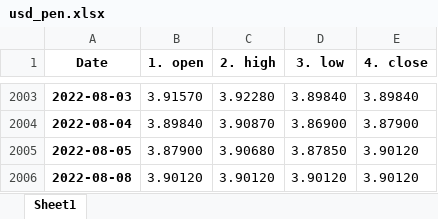
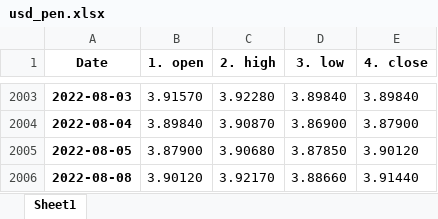
Before and after one commit to pportocarrero/Macrofinancial-dashboard, an Excel workbook: mercados/usd_pen.xlsx, sheet Sheet1, drawn as a sheet; only a part is shown, gaps mark what is left out; values as stored, in another font and other column widths than the file's, no borders; the diff names each change by its address in the sheet, - before the commit and + after, or states it on an @@ line.

```diff
--- a/mercados/usd_pen.xlsx (sheet Sheet1)
+++ b/mercados/usd_pen.xlsx (sheet Sheet1)
-C2006 (2. high): 3.90120
+C2006 (2. high): 3.92170
-D2006 (3. low): 3.90120
+D2006 (3. low): 3.88660
-E2006 (4. close): 3.90120
+E2006 (4. close): 3.91440
```
Also changed, not shown: mercados/bvl_gen.xlsx, mercados/embig.xlsx, 55 other files.
